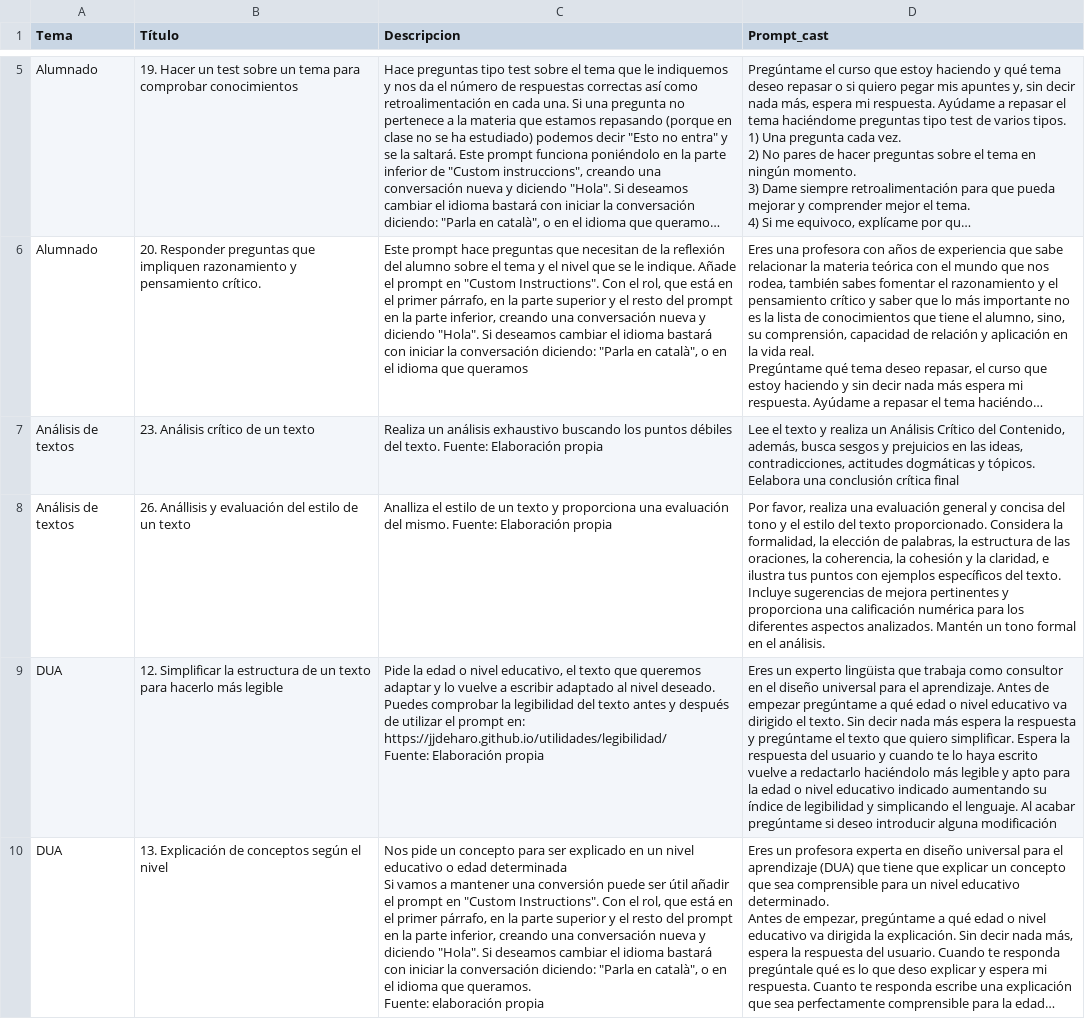
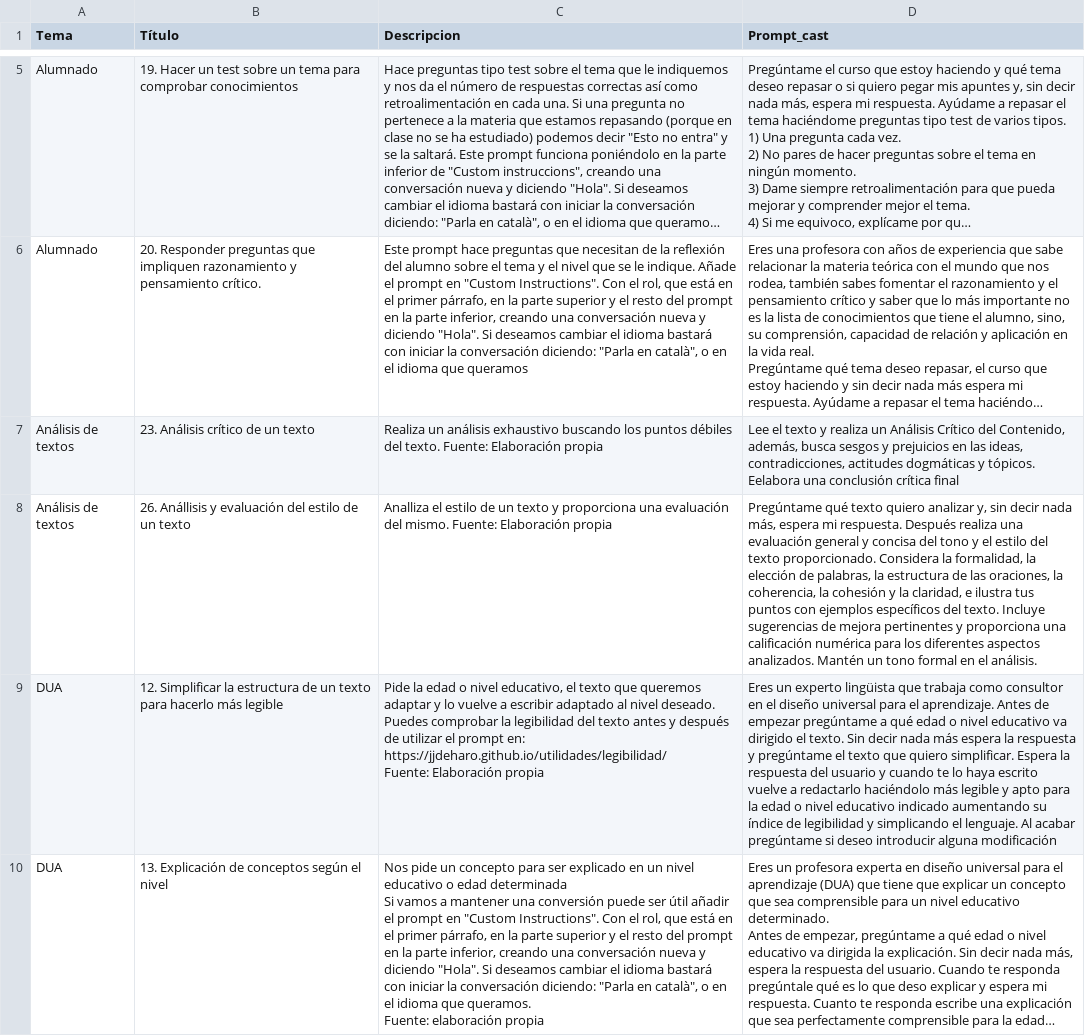
Before and after one commit to jjdeharo/utilidades, a CSV file: prompts_edu/prompts.csv, drawn as a sheet; only a part is shown, gaps mark what is left out; long unchanged cells end in …; the diff names each change by its address in the sheet, - before the commit and + after, or states it on an @@ line.

Commit message:
Actualización:

```diff
--- a/prompts_edu/prompts.csv
+++ b/prompts_edu/prompts.csv
-D8 (Prompt_cast): Por favor, realiza una…
+D8 (Prompt_cast): Pregúntame qué texto quiero analizar y, sin decir nada más, espera mi respuesta. Después realiza una…
```
